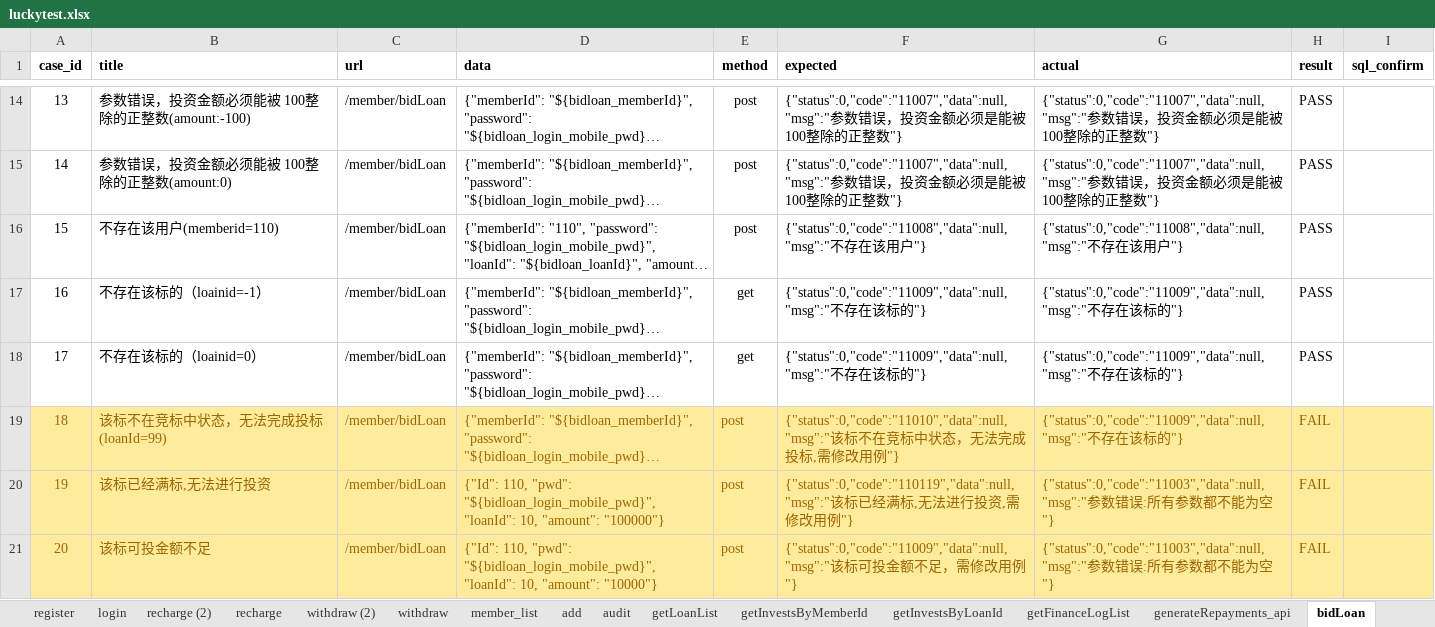
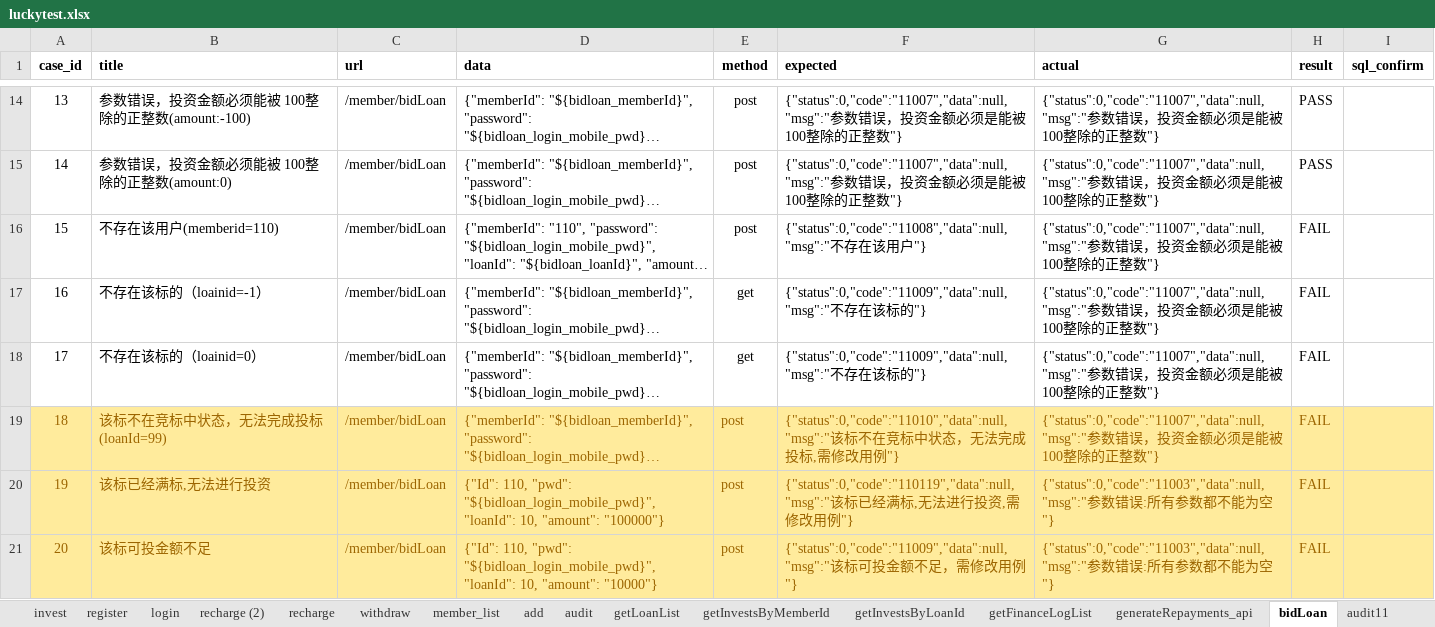
Before and after one commit to adou12138/python13-api-test, an Excel workbook: datas/luckytest.xlsx, sheet bidLoan, drawn as a sheet; only a part is shown, gaps mark what is left out; long unchanged cells end in …; values as stored, in another font and other column widths than the file's, no borders; the diff names each change by its address in the sheet, - before the commit and + after, or states it on an @@ line.

```diff
--- a/datas/luckytest.xlsx (sheet bidLoan)
+++ b/datas/luckytest.xlsx (sheet bidLoan)
-sheet tab: withdraw (2)
-G16 (actual): {"status":0,"code":"11008","data":null,"msg":"不存在该用户"}
+G16 (actual): {"status":0,"code":"11007","data":null,"msg":"参数错误，投资金额必须是能被100整除的正整数"}
-H16:H18 (result): PASS
+H16:H18 (result): FAIL
-G17:G19 (actual): {"status":0,"code":"11009","data":null,"msg":"不存在该标的"}
+G17:G19 (actual): {"status":0,"code":"11007","data":null,"msg":"参数错误，投资金额必须是能被100整除的正整数"}
```
Also changed, not shown: sheet withdraw, sheet generateRepayments, sheet add, sheet member_list, sheet getLoanList, sheet recharge, 2 more sheets, 8 other files.
